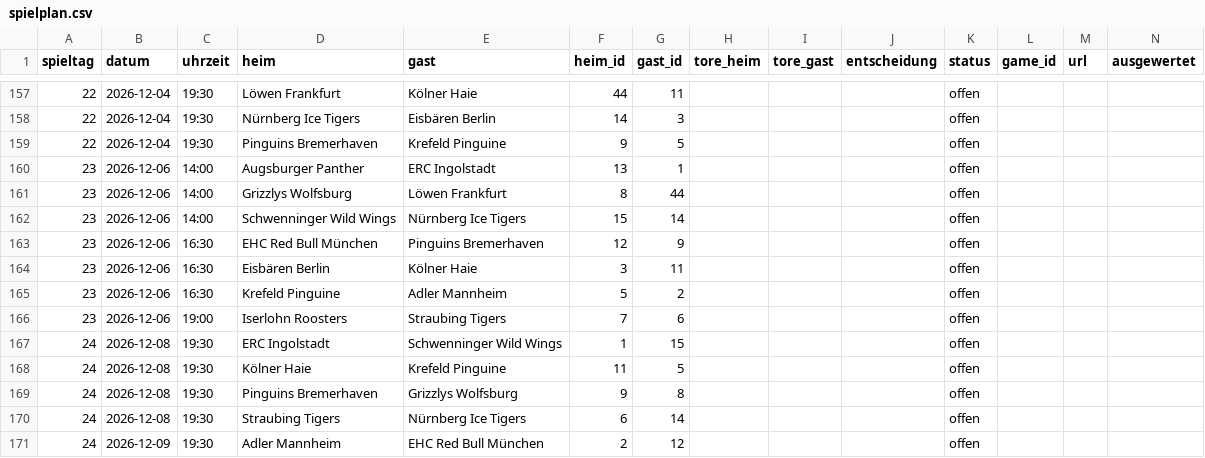
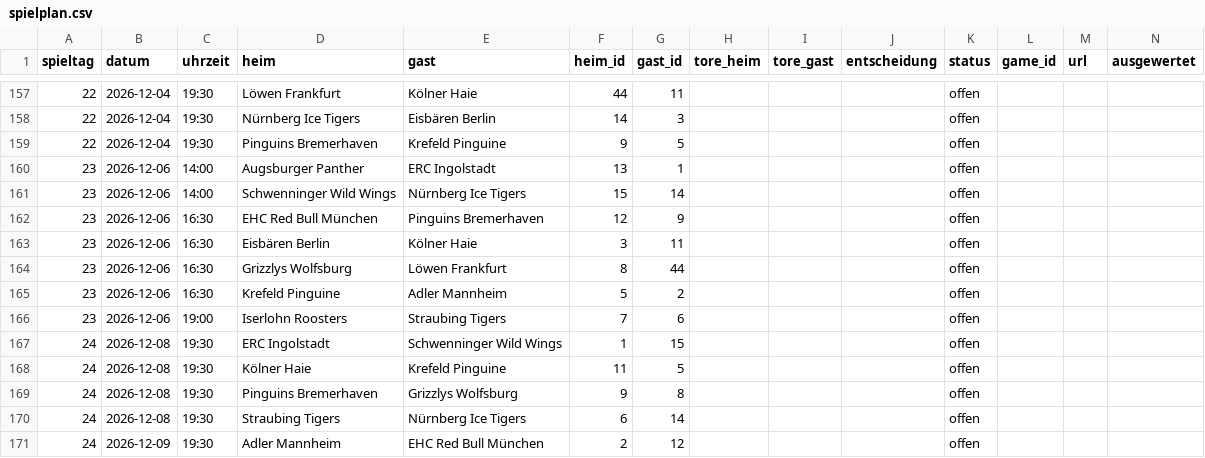
Before and after one commit to machi239/del-fantasy, a CSV file: data/spielplan.csv, drawn as a sheet; only a part is shown, gaps mark what is left out.

```diff
--- a/data/spielplan.csv
+++ b/data/spielplan.csv
@@ -160,3 +160,2 @@ spieltag,datum,uhrzeit,heim,gast,heim_id,gast_id,tore_heim,tore_gast,entscheidun
 23,2026-12-06,14:00,Augsburger Panther,ERC Ingolstadt,13,1,,,,offen,,,
-23,2026-12-06,14:00,Grizzlys Wolfsburg,Löwen Frankfurt,8,44,,,,offen,,,
 23,2026-12-06,14:00,Schwenninger Wild Wings,Nürnberg Ice Tigers,15,14,,,,offen,,,
@@ -164,2 +163,3 @@ spieltag,datum,uhrzeit,heim,gast,heim_id,gast_id,tore_heim,tore_gast,entscheidun
 23,2026-12-06,16:30,Eisbären Berlin,Kölner Haie,3,11,,,,offen,,,
+23,2026-12-06,16:30,Grizzlys Wolfsburg,Löwen Frankfurt,8,44,,,,offen,,,
 23,2026-12-06,16:30,Krefeld Pinguine,Adler Mannheim,5,2,,,,offen,,,
```
